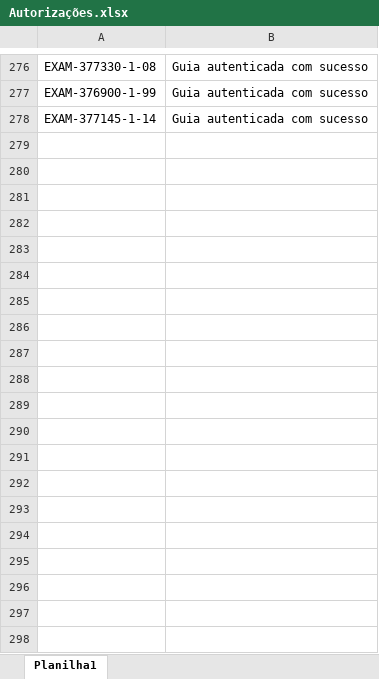
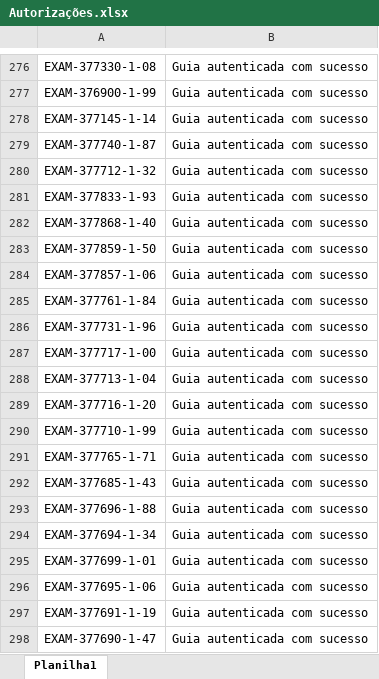
Before and after one commit to gleusmar/python, an Excel workbook: Autorizações.xlsx, sheet Planilha1, drawn as a sheet; only a part is shown, gaps mark what is left out; values as stored, in another font and other column widths than the file's, no borders; the diff covers the shown part only; the diff names each change by its address in the sheet, - before the commit and + after, or states it on an @@ line.

```diff
--- a/Autorizações.xlsx (sheet Planilha1)
+++ b/Autorizações.xlsx (sheet Planilha1)
+row 279: EXAM-377740-1-87 | Guia autenticada com sucesso
+row 280: EXAM-377712-1-32 | Guia autenticada com sucesso
+row 281: EXAM-377833-1-93 | Guia autenticada com sucesso
+row 282: EXAM-377868-1-40 | Guia autenticada com sucesso
+row 283: EXAM-377859-1-50 | Guia autenticada com sucesso
+row 284: EXAM-377857-1-06 | Guia autenticada com sucesso
+row 285: EXAM-377761-1-84 | Guia autenticada com sucesso
+row 286: EXAM-377731-1-96 | Guia autenticada com sucesso
+row 287: EXAM-377717-1-00 | Guia autenticada com sucesso
+row 288: EXAM-377713-1-04 | Guia autenticada com sucesso
+row 289: EXAM-377716-1-20 | Guia autenticada com sucesso
+row 290: EXAM-377710-1-99 | Guia autenticada com sucesso
+row 291: EXAM-377765-1-71 | Guia autenticada com sucesso
+row 292: EXAM-377685-1-43 | Guia autenticada com sucesso
+row 293: EXAM-377696-1-88 | Guia autenticada com sucesso
+row 294: EXAM-377694-1-34 | Guia autenticada com sucesso
+row 295: EXAM-377699-1-01 | Guia autenticada com sucesso
+row 296: EXAM-377695-1-06 | Guia autenticada com sucesso
+row 297: EXAM-377691-1-19 | Guia autenticada com sucesso
+row 298: EXAM-377690-1-47 | Guia autenticada com sucesso
```
Also changed, not shown: 89 added rows and 10 edited cells elsewhere in this sheet, 1 other file.
